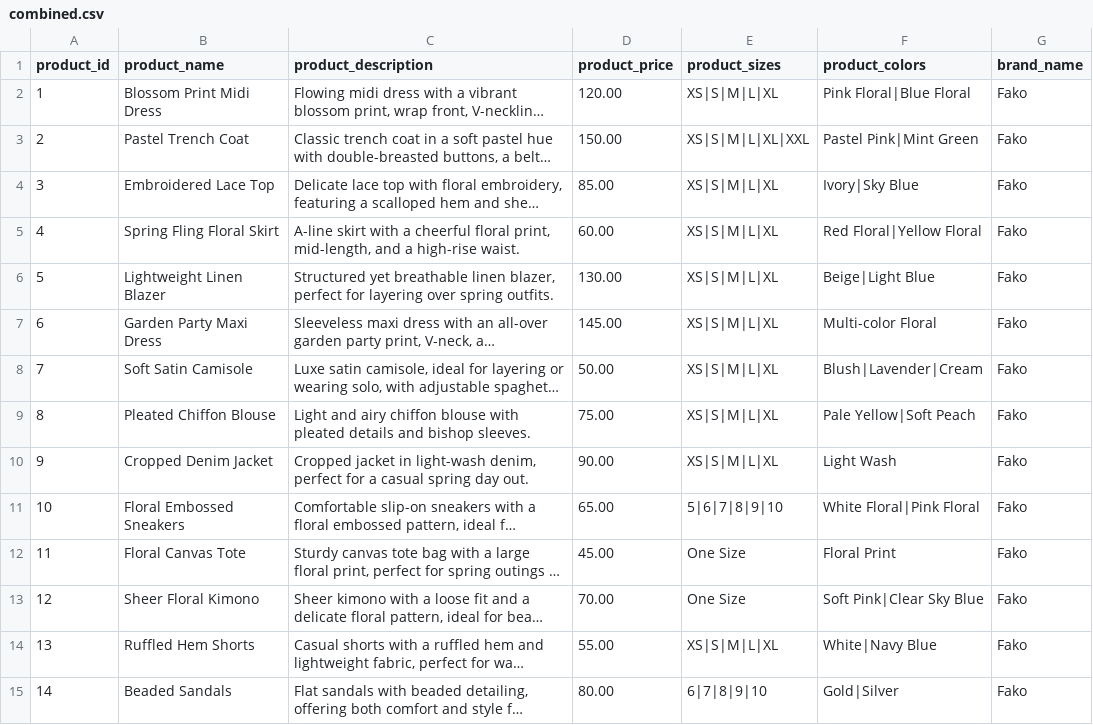
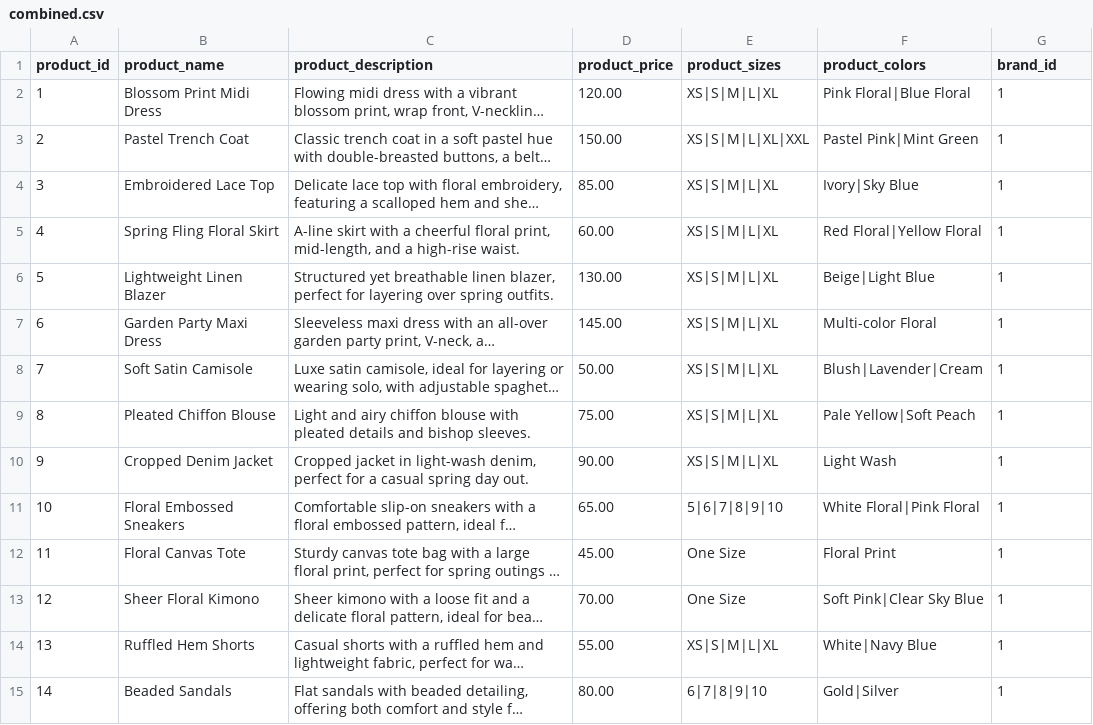
Before and after one commit to Fierce-Inc/eddy-proto-data, a CSV file: combined.csv, drawn as a sheet; only a part is shown; long unchanged cells end in …; the diff covers the shown part only; the diff names each change by its address in the sheet, - before the commit and + after, or states it on an @@ line.

Commit message:
Update combined.csv

```diff
--- a/combined.csv
+++ b/combined.csv
-G1: brand_name
+G1: brand_id
-G2:G15 (brand_id): Fako
+G2:G15 (brand_id): 1
```
Also changed, not shown: 133 edited cells elsewhere in this file.
